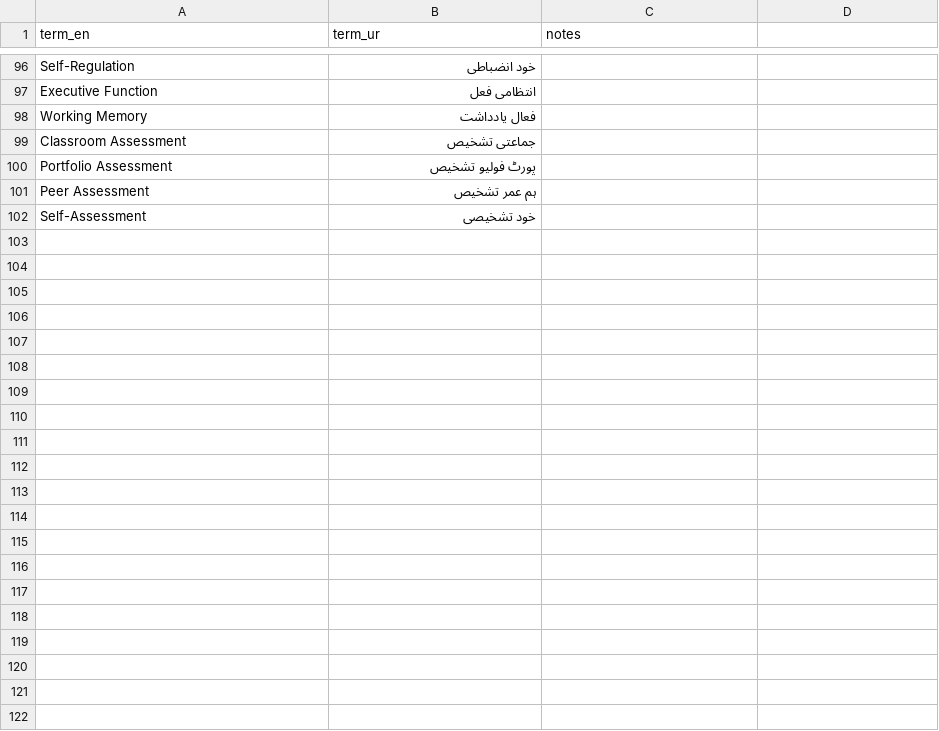
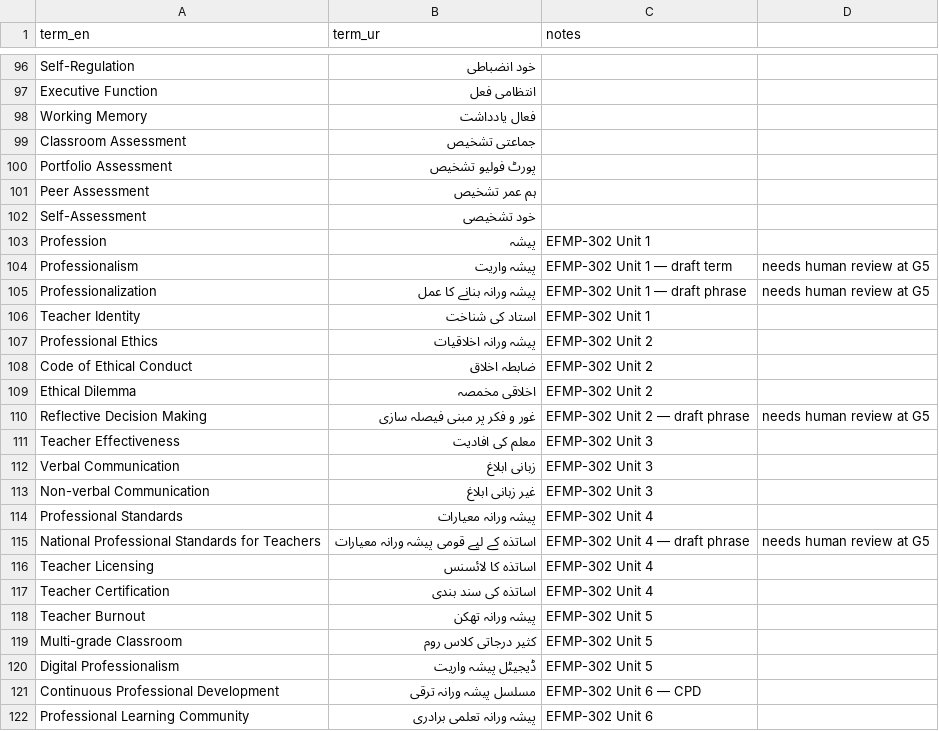
Before and after one commit to channayousif/mega-textbook-for-B.Ed-2026, a CSV file: specs/content/terminology.csv, drawn as a sheet; only a part is shown, gaps mark what is left out.

```diff
--- a/specs/content/terminology.csv
+++ b/specs/content/terminology.csv
@@ -102 +102,21 @@ Peer Assessment,ہم عمر تشخیص,
 Self-Assessment,خود تشخیصی,
+Profession,پیشہ,EFMP-302 Unit 1
+Professionalism,پیشہ واریت,EFMP-302 Unit 1 — draft term, needs human review at G5
+Professionalization,پیشہ ورانہ بنانے کا عمل,EFMP-302 Unit 1 — draft phrase, needs human review at G5
+Teacher Identity,استاد کی شناخت,EFMP-302 Unit 1
+Professional Ethics,پیشہ ورانہ اخلاقیات,EFMP-302 Unit 2
+Code of Ethical Conduct,ضابطہ اخلاق,EFMP-302 Unit 2
+Ethical Dilemma,اخلاقی مخمصہ,EFMP-302 Unit 2
+Reflective Decision Making,غور و فکر پر مبنی فیصلہ سازی,EFMP-302 Unit 2 — draft phrase, needs human review at G5
+Teacher Effectiveness,معلم کی افادیت,EFMP-302 Unit 3
+Verbal Communication,زبانی ابلاغ,EFMP-302 Unit 3
+Non-verbal Communication,غیر زبانی ابلاغ,EFMP-302 Unit 3
+Professional Standards,پیشہ ورانہ معیارات,EFMP-302 Unit 4
+National Professional Standards for Teachers,اساتذہ کے لیے قومی پیشہ ورانہ معیارات,EFMP-302 Unit 4 — draft phrase, needs human review at G5
+Teacher Licensing,اساتذہ کا لائسنس,EFMP-302 Unit 4
+Teacher Certification,اساتذہ کی سند بندی,EFMP-302 Unit 4
+Teacher Burnout,پیشہ ورانہ تھکن,EFMP-302 Unit 5
+Multi-grade Classroom,کثیر درجاتی کلاس روم,EFMP-302 Unit 5
+Digital Professionalism,ڈیجیٹل پیشہ واریت,EFMP-302 Unit 5
+Continuous Professional Development,مسلسل پیشہ ورانہ ترقی,EFMP-302 Unit 6 — CPD
+Professional Learning Community,پیشہ ورانہ تعلمی برادری,EFMP-302 Unit 6
```
Also changed, not shown: 2 other files.
